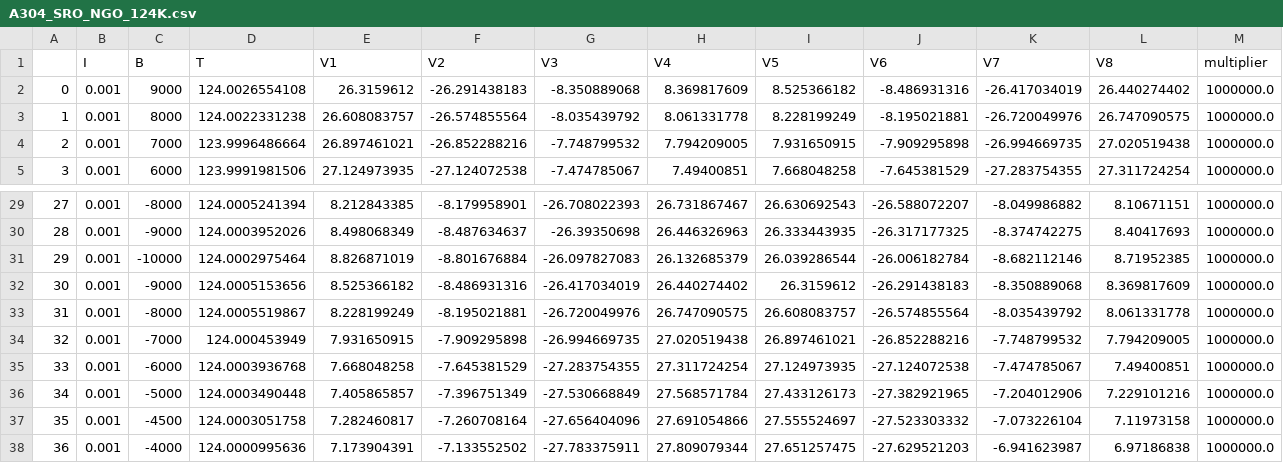
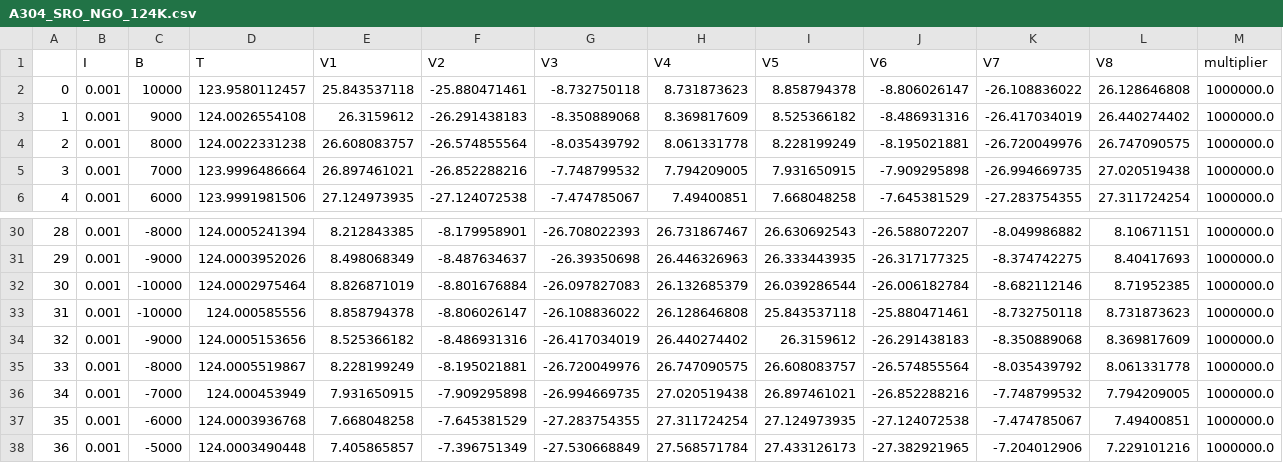
Before and after one commit to luckyIITR/PPMS, a CSV file: Plots/A304_SRO_NGO/HALL_CENTRALCONTACT/Processed_data/A304_SRO_NGO_124K.csv, drawn as a sheet; only a part is shown, gaps mark what is left out; the shorter side is filled out with more unchanged rows; addresses are those after the commit; rows hold the shown columns only; the diff names each change by its address in the sheet, - before the commit and + after, or states it on an @@ line.

```diff
--- a/Plots/A304_SRO_NGO/HALL_CENTRALCONTACT/Processed_data/A304_SRO_NGO_124K.csv
+++ b/Plots/A304_SRO_NGO/HALL_CENTRALCONTACT/Processed_data/A304_SRO_NGO_124K.csv
+row 2: 0 | 0.001 | 10000 | 123.9580112457 | 25.843537118 | -25.880471461 | -8.732750118 | 8.731873623 | 8.858794378 | -8.806026147 | -26.108836022 | 26.128646808 | 1000000.0
@@ column A renumbered from row 3 down @@
+row 33: 31 | 0.001 | -10000 | 124.000585556 | 8.858794378 | -8.806026147 | -26.108836022 | 26.128646808 | 25.843537118 | -25.880471461 | -8.732750118 | 8.731873623 | 1000000.0
```
Also changed, not shown: Data/A304/A304_MR_center_contact/A304_SRO_NGO_10K.csv, Plots/A304_SRO_NGO/HALL_CENTRALCONTACT/Processed_data/A304_SRO_NGO_121K.csv, 27 other files.
